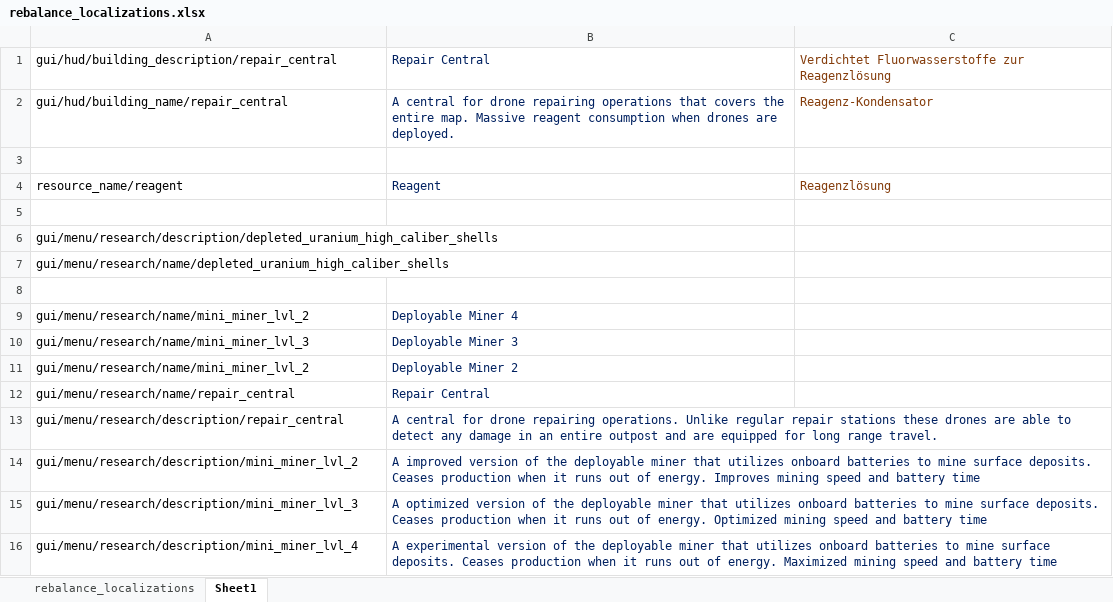
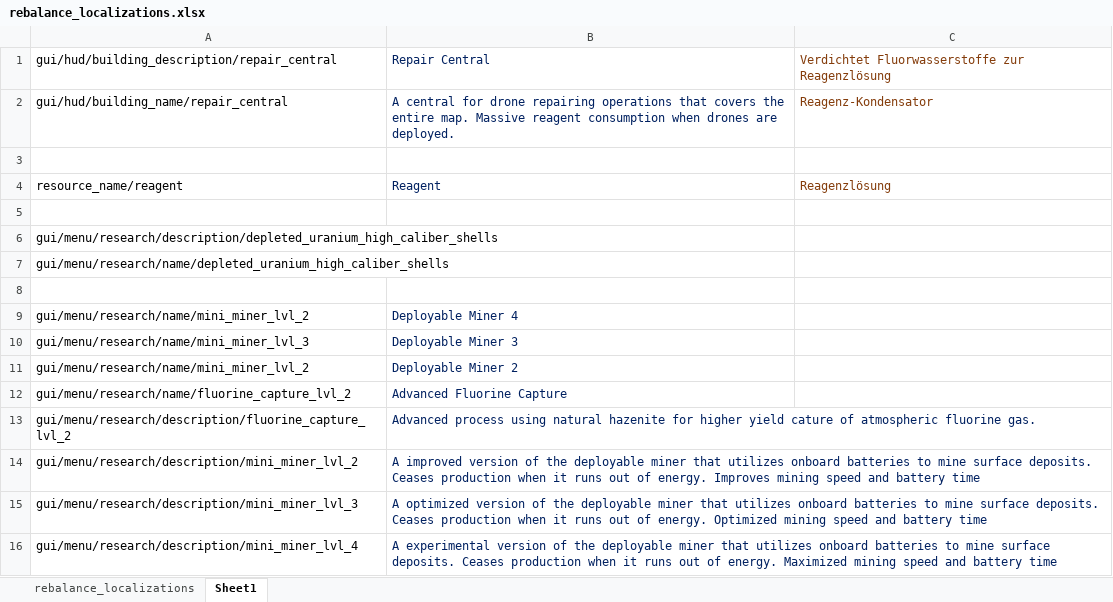
Before and after one commit to TheKilltech/rift_balance, an Excel workbook: gui/rebalance_localizations.xlsx, sheet Sheet1, drawn as a sheet; values as stored, in another font and other column widths than the file's, no borders; removed rows and columns are numbered as before the commit, all else as after; the diff names each change by its address in the sheet, - before the commit and + after, or states it on an @@ line.

Commit message:
fixed fluorine trap not unlocking and added lvl 2

```diff
--- a/gui/rebalance_localizations.xlsx (sheet Sheet1)
+++ b/gui/rebalance_localizations.xlsx (sheet Sheet1)
-row 12: gui/menu/research/name/repair_central | Repair Central
-row 13: gui/menu/research/description/repair_central | A central for drone repairing operations. Unlike regular repair stations these drones are able to detect any damage in an entire outpost and are equipped for long range travel.
+row 12: gui/menu/research/name/fluorine_capture_lvl_2 | Advanced Fluorine Capture
+row 13: gui/menu/research/description/fluorine_capture_lvl_2 | Advanced process using natural hazenite for higher yield cature of atmospheric fluorine gas.
```
Also changed, not shown: sheet rebalance_localizations, 4 other files.
